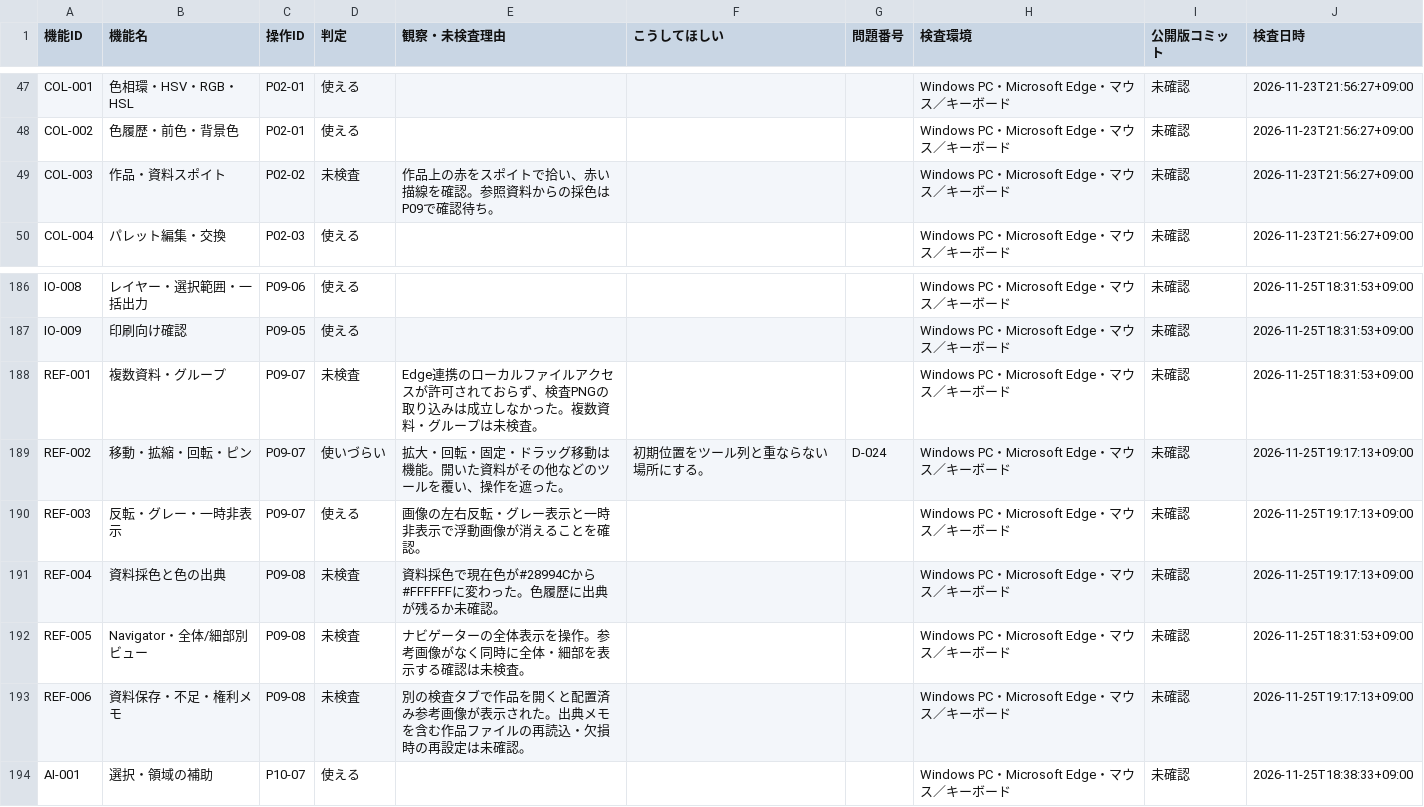
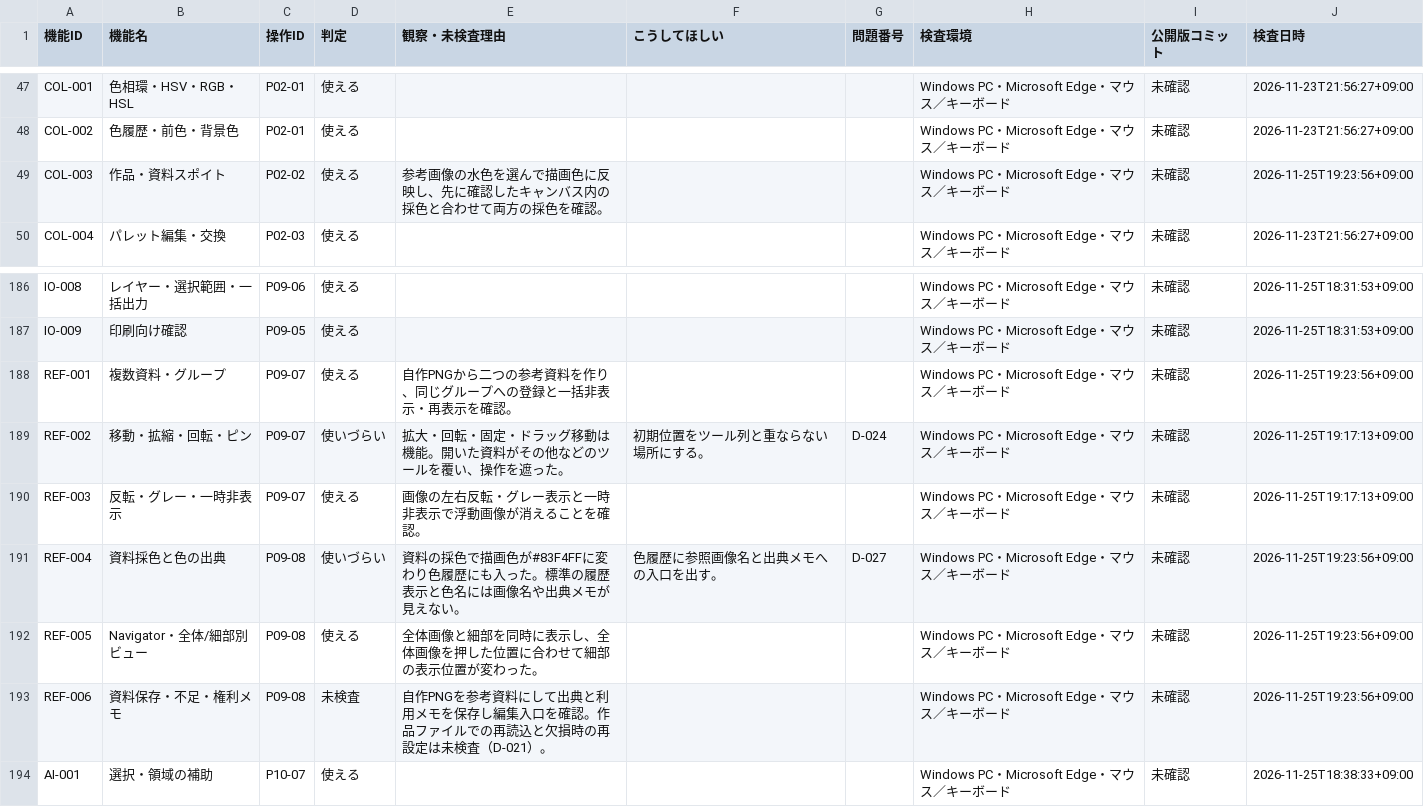
Before and after one commit to totoro0419/illustro, a CSV file: docs/device-audit/01-RESULTS.csv, drawn as a sheet; only a part is shown, gaps mark what is left out.

Commit message:
docs(qa): save Windows R2 follow-up 01-RESULTS.csv

```diff
--- a/docs/device-audit/01-RESULTS.csv
+++ b/docs/device-audit/01-RESULTS.csv
@@ -48,3 +48,3 @@
 "COL-002","色履歴・前色・背景色","P02-01","使える","","","","Windows PC・Microsoft Edge・マウス／キーボード","未確認","2026-11-23T21:56:27+09:00"
-"COL-003","作品・資料スポイト","P02-02","未検査","作品上の赤をスポイトで拾い、赤い描線を確認。参照資料からの採色はP09で確認待ち。","","","Windows PC・Microsoft Edge・マウス／キーボード","未確認","2026-11-23T21:56:27+09:00"
+"COL-003","作品・資料スポイト","P02-02","使える","参考画像の水色を選んで描画色に反映し、先に確認したキャンバス内の採色と合わせて両方の採色を確認。","","","Windows PC・Microsoft Edge・マウス／キーボード","未確認","2026-11-25T19:23:56+09:00"
 "COL-004","パレット編集・交換","P02-03","使える","","","","Windows PC・Microsoft Edge・マウス／キーボード","未確認","2026-11-23T21:56:27+09:00"
@@ -187,8 +187,8 @@
 "IO-009","印刷向け確認","P09-05","使える","","","","Windows PC・Microsoft Edge・マウス／キーボード","未確認","2026-11-25T18:31:53+09:00"
-"REF-001","複数資料・グループ","P09-07","未検査","Edge連携のローカルファイルアクセスが許可されておらず、検査PNGの取り込みは成立しなかった。複数資料・グループは未検査。","","","Windows PC・Microsoft Edge・マウス／キーボード","未確認","2026-11-25T18:31:53+09:00"
+"REF-001","複数資料・グループ","P09-07","使える","自作PNGから二つの参考資料を作り、同じグループへの登録と一括非表示・再表示を確認。","","","Windows PC・Microsoft Edge・マウス／キーボード","未確認","2026-11-25T19:23:56+09:00"
 "REF-002","移動・拡縮・回転・ピン","P09-07","使いづらい","拡大・回転・固定・ドラッグ移動は機能。開いた資料がその他などのツールを覆い、操作を遮った。","初期位置をツール列と重ならない場所にする。","D-024","Windows PC・Microsoft Edge・マウス／キーボード","未確認","2026-11-25T19:17:13+09:00"
 "REF-003","反転・グレー・一時非表示","P09-07","使える","画像の左右反転・グレー表示と一時非表示で浮動画像が消えることを確認。","","","Windows PC・Microsoft Edge・マウス／キーボード","未確認","2026-11-25T19:17:13+09:00"
-"REF-004","資料採色と色の出典","P09-08","未検査","資料採色で現在色が#28994Cから#FFFFFFに変わった。色履歴に出典が残るか未確認。","","","Windows PC・Microsoft Edge・マウス／キーボード","未確認","2026-11-25T19:17:13+09:00"
-"REF-005","Navigator・全体/細部別ビュー","P09-08","未検査","ナビゲーターの全体表示を操作。参考画像がなく同時に全体・細部を表示する確認は未検査。","","","Windows PC・Microsoft Edge・マウス／キーボード","未確認","2026-11-25T18:31:53+09:00"
-"REF-006","資料保存・不足・権利メモ","P09-08","未検査","別の検査タブで作品を開くと配置済み参考画像が表示された。出典メモを含む作品ファイルの再読込・欠損時の再設定は未確認。","","","Windows PC・Microsoft Edge・マウス／キーボード","未確認","2026-11-25T19:17:13+09:00"
+"REF-004","資料採色と色の出典","P09-08","使いづらい","資料の採色で描画色が#83F4FFに変わり色履歴にも入った。標準の履歴表示と色名には画像名や出典メモが見えない。","色履歴に参照画像名と出典メモへの入口を出す。","D-027","Windows PC・Microsoft Edge・マウス／キーボード","未確認","2026-11-25T19:23:56+09:00"
+"REF-005","Navigator・全体/細部別ビュー","P09-08","使える","全体画像と細部を同時に表示し、全体画像を押した位置に合わせて細部の表示位置が変わった。","","","Windows PC・Microsoft Edge・マウス／キーボード","未確認","2026-11-25T19:23:56+09:00"
+"REF-006","資料保存・不足・権利メモ","P09-08","未検査","自作PNGを参考資料にして出典と利用メモを保存し編集入口を確認。作品ファイルでの再読込と欠損時の再設定は未検査（D-021）。","","","Windows PC・Microsoft Edge・マウス／キーボード","未確認","2026-11-25T19:23:56+09:00"
 "AI-001","選択・領域の補助","P10-07","使える","","","","Windows PC・Microsoft Edge・マウス／キーボード","未確認","2026-11-25T18:38:33+09:00"
```
